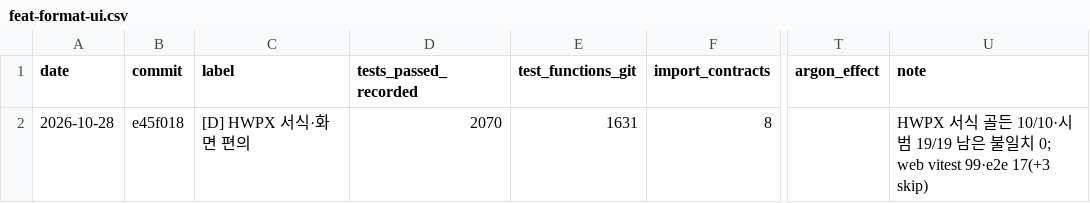
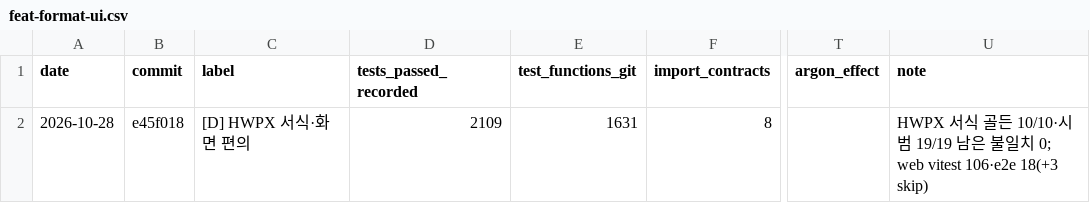
Before and after one commit to sweeetgy-boop/research-proposal-app, a CSV file: docs/history/metrics.d/feat-format-ui.csv, drawn as a sheet; only a part is shown, gaps mark what is left out; the diff names each change by its address in the sheet, - before the commit and + after, or states it on an @@ line.

```diff
--- a/docs/history/metrics.d/feat-format-ui.csv
+++ b/docs/history/metrics.d/feat-format-ui.csv
-D2 (tests_passed_recorded): 2070
+D2 (tests_passed_recorded): 2109
-U2 (note): …web vitest 99·e2e 17(+3 skip)
+U2 (note): …web vitest 106·e2e 18(+3 skip)
```
Also changed, not shown: 7 other files.
